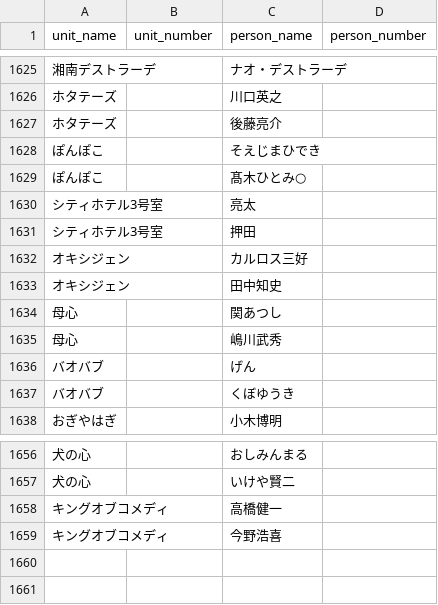
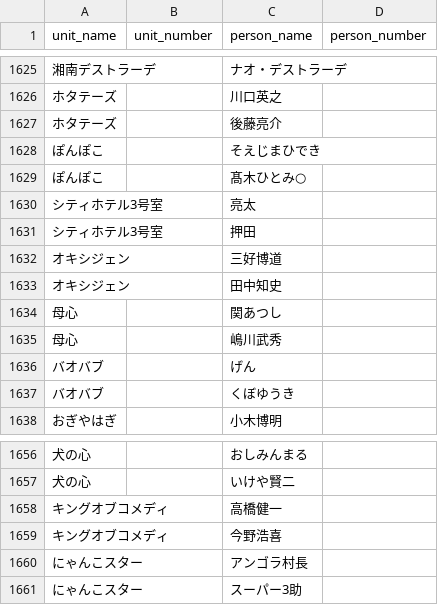
Before and after one commit to gmmtea/owarai-data, a CSV file: seed_csv/memberships.csv, drawn as a sheet; only a part is shown, gaps mark what is left out; the diff names each change by its address in the sheet, - before the commit and + after, or states it on an @@ line.

```diff
--- a/seed_csv/memberships.csv
+++ b/seed_csv/memberships.csv
-C1632 (person_name): カルロス三好
+C1632 (person_name): 三好博道
+row 1660: にゃんこスター |  | アンゴラ村長
+row 1661: にゃんこスター |  | スーパー3助
```
Also changed, not shown: scripts/data/raw/m1_2024_all.csv, seed_csv/comedians.csv, 2 other files.
